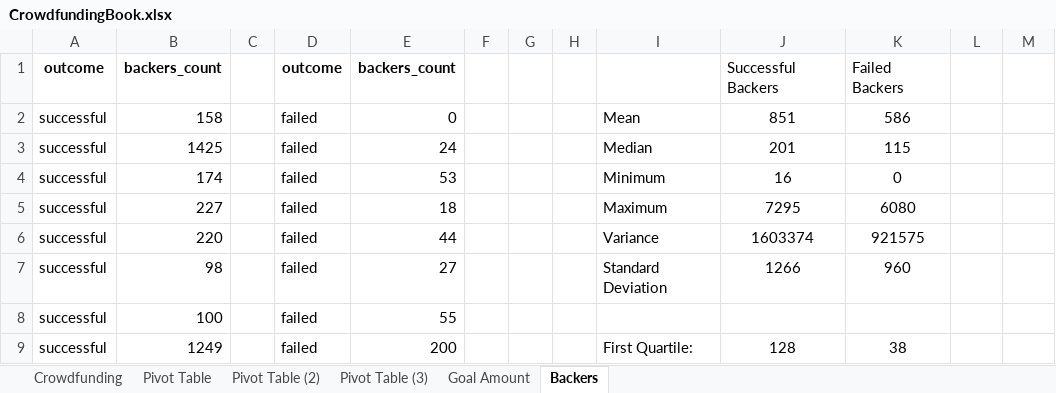
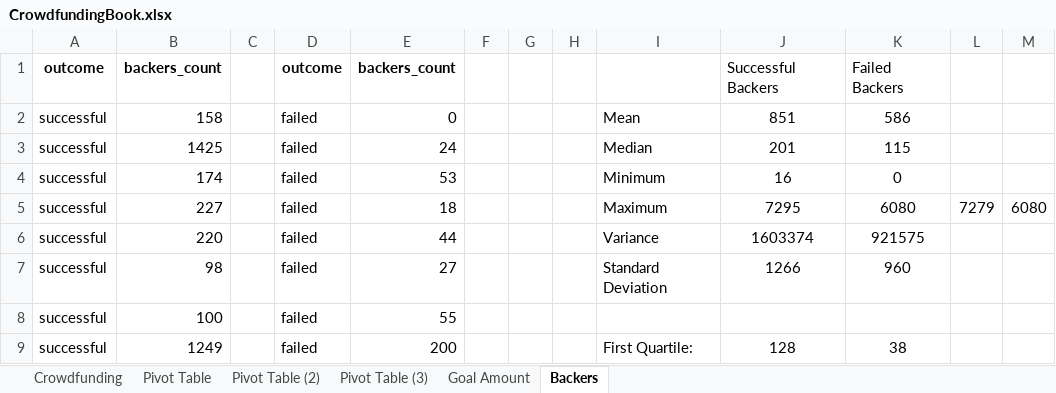
Before and after one commit to kbumadianne/homework1, an Excel workbook: CrowdfundingBook.xlsx, sheet Backers, drawn as a sheet; only a part is shown; values as stored, in another font and other column widths than the file's, no borders; charts and pictures and conditional formats not drawn; the diff names each change by its address in the sheet, - before the commit and + after, or states it on an @@ line.

```diff
--- a/CrowdfundingBook.xlsx (sheet Backers)
+++ b/CrowdfundingBook.xlsx (sheet Backers)
-L5: (empty)
+L5: 7279
-M5: (empty)
+M5: 6080
```
Also changed, not shown: charts or pictures, 1 other file.
